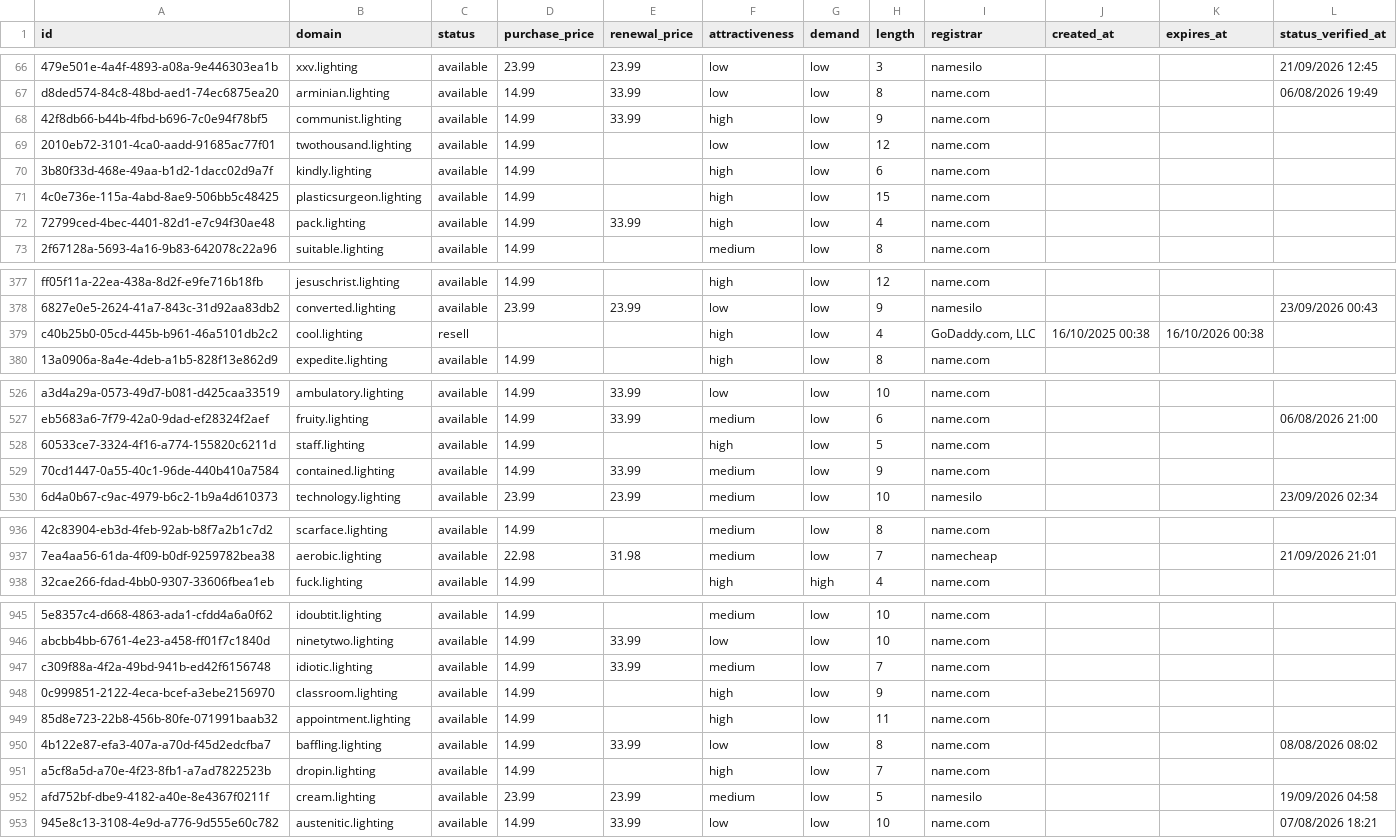
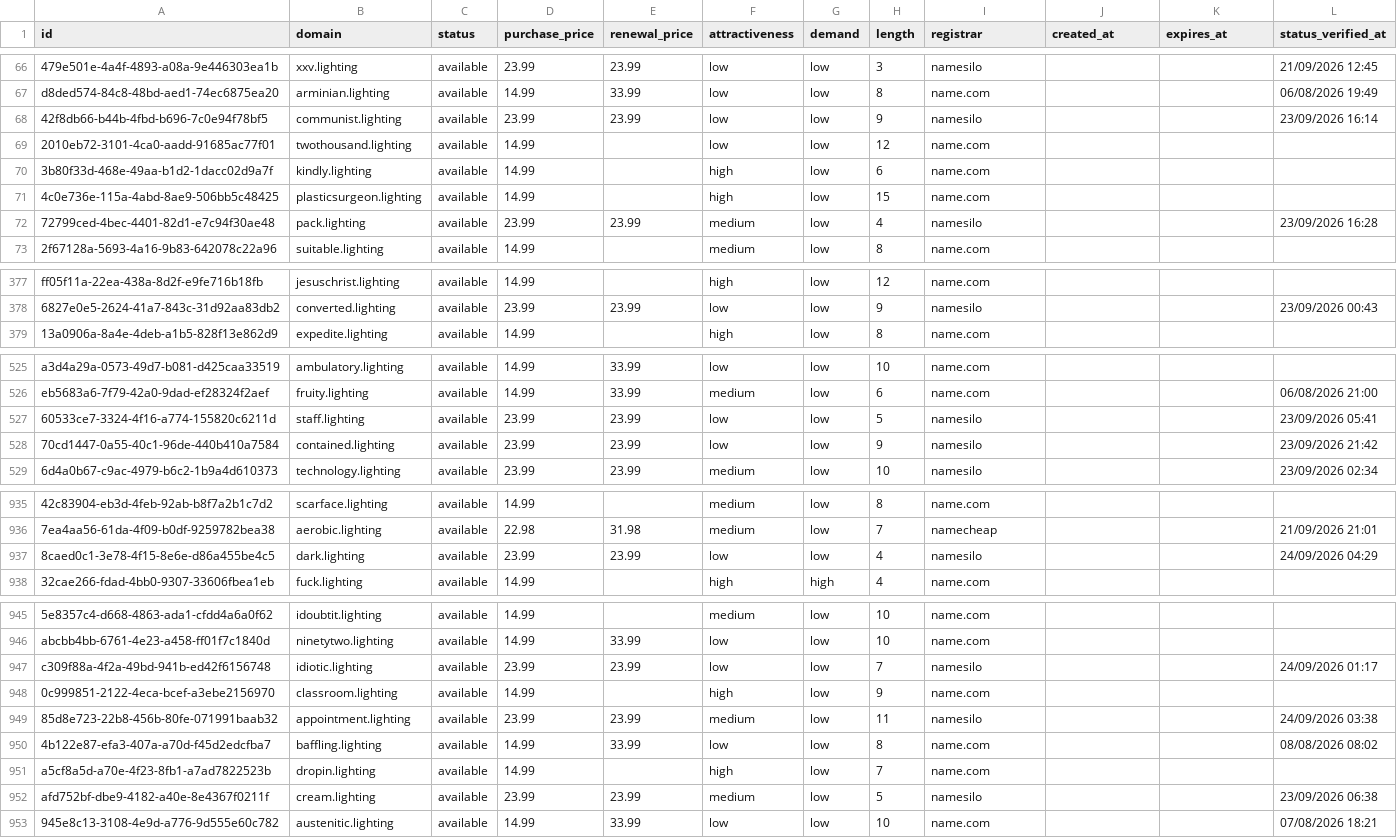
Before and after one commit to UniqueDomains/lighting-oneword-domains, a CSV file: lighting.csv, drawn as a sheet; only a part is shown, gaps mark what is left out; removed rows and columns are numbered as before the commit, all else as after; the diff covers the shown part only; the diff names each change by its address in the sheet, - before the commit and + after, or states it on an @@ line.

Commit message:
Domains update

```diff
--- a/lighting.csv
+++ b/lighting.csv
-D68 (purchase_price): 14.99
+D68 (purchase_price): 23.99
-E68 (renewal_price): 33.99
+E68 (renewal_price): 23.99
-F68 (attractiveness): high
+F68 (attractiveness): low
-I68 (registrar): name.com
+I68 (registrar): namesilo
-L68 (status_verified_at): (empty)
+L68 (status_verified_at): 23/09/2026 16:14
-D72 (purchase_price): 14.99
+D72 (purchase_price): 23.99
-E72 (renewal_price): 33.99
+E72 (renewal_price): 23.99
-F72 (attractiveness): high
+F72 (attractiveness): medium
-I72 (registrar): name.com
+I72 (registrar): namesilo
-L72 (status_verified_at): (empty)
+L72 (status_verified_at): 23/09/2026 16:28
-row 379: c40b25b0-05cd-445b-b961-46a5101db2c2 | cool.lighting | resell |  |  | high | low | 4 | GoDaddy.com, LLC | 16/10/2025 00:38 | 16/10/2026 00:38
-D527:D528 (purchase_price): 14.99
+D527:D528 (purchase_price): 23.99
-E527 (renewal_price): (empty)
+E527 (renewal_price): 23.99
-F527 (attractiveness): high
+F527 (attractiveness): low
-I527:I528 (registrar): name.com
+I527:I528 (registrar): namesilo
-L527 (status_verified_at): (empty)
+L527 (status_verified_at): 23/09/2026 05:41
-E528 (renewal_price): 33.99
+E528 (renewal_price): 23.99
-F528 (attractiveness): medium
+F528 (attractiveness): low
-L528 (status_verified_at): (empty)
+L528 (status_verified_at): 23/09/2026 21:42
+row 937: 8caed0c1-3e78-4f15-8e6e-d86a455be4c5 | dark.lighting | available | 23.99 | 23.99 | low | low | 4 | namesilo |  |  | 24/09/2026 04:29
-D947 (purchase_price): 14.99
+D947 (purchase_price): 23.99
-E947 (renewal_price): 33.99
+E947 (renewal_price): 23.99
-F947 (attractiveness): medium
+F947 (attractiveness): low
-I947 (registrar): name.com
+I947 (registrar): namesilo
-L947 (status_verified_at): (empty)
+L947 (status_verified_at): 24/09/2026 01:17
-D949 (purchase_price): 14.99
+D949 (purchase_price): 23.99
-E949 (renewal_price): (empty)
+E949 (renewal_price): 23.99
-F949 (attractiveness): high
+F949 (attractiveness): medium
-I949 (registrar): name.com
+I949 (registrar): namesilo
-L949 (status_verified_at): (empty)
+L949 (status_verified_at): 24/09/2026 03:38
-L952 (status_verified_at): 19/09/2026 04:58
+L952 (status_verified_at): 23/09/2026 06:38
```
Also changed, not shown: 104 edited cells elsewhere in this file, 4 other files.
